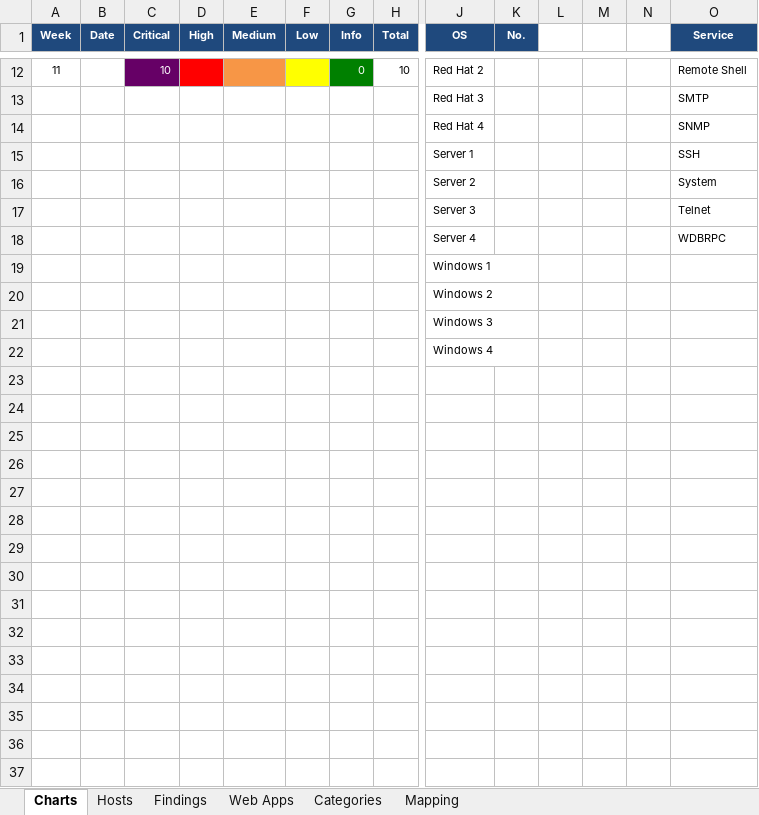
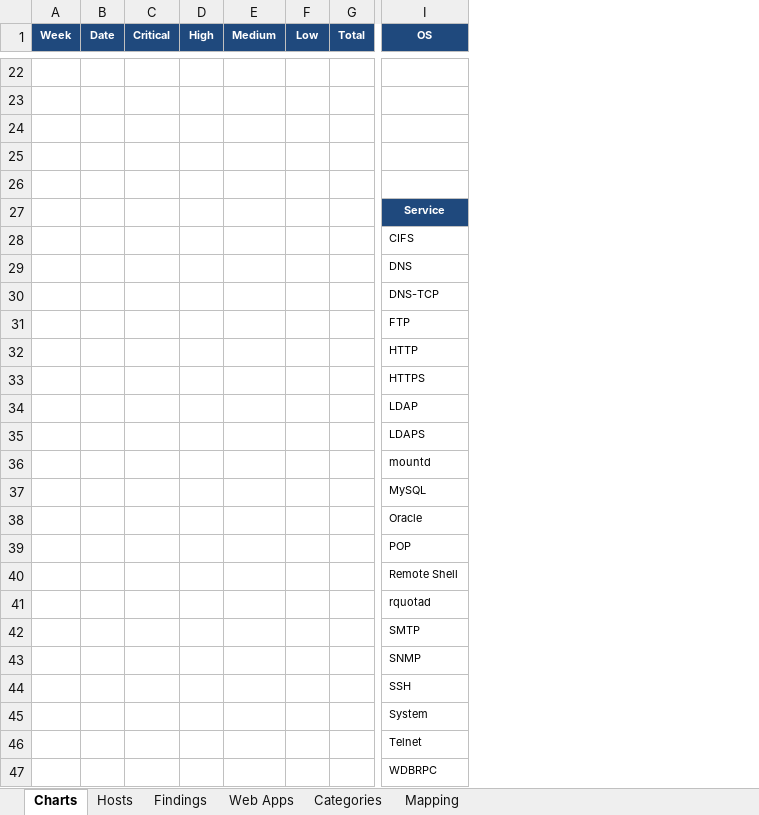
Before and after one commit to someninja/backtrack-scripts, an Excel workbook: report/worksheet.xlsx, sheet Charts, drawn as a sheet; only a part is shown, gaps mark what is left out; values as stored, in another font and other column widths than the file's, no borders; charts and pictures not drawn; removed rows and columns are numbered as before the commit, all else as after; rows hold the shown columns only; the diff covers the shown part only; the diff names each change by its address in the sheet, - before the commit and + after, or states it on an @@ line.

```diff
--- a/report/worksheet.xlsx (sheet Charts)
+++ b/report/worksheet.xlsx (sheet Charts)
-column G (Info), row 12: 0
-column J (OS), rows 12-18: Red Hat 2 | Red Hat 3 | Red Hat 4 | Server 1 | Server 2 | Server 3 | Server 4
-column K (No.), empty
-column L, empty
-column M, empty
-column N, empty
-I1: Service
+I1: OS
-row 22: 11 |  | 10 |  |  |  | 0 | 10 | Red Hat 2 |  |  |  |  | Remote Shell
+row 22: (empty)
-C22 fill: #660066
+C22 fill: none
-D22 fill: #FF0000
+D22 fill: none
-E22 fill: #F79646
+E22 fill: none
-F22 fill: #FFFF00
+F22 fill: none
+row 23: (empty)
+row 24: (empty)
+row 25: (empty)
+row 26: (empty)
+row 27:  |  |  |  |  |  |  | Service
+row 28:  |  |  |  |  |  |  | CIFS
+row 29:  |  |  |  |  |  |  | DNS
+row 30:  |  |  |  |  |  |  | DNS-TCP
+row 31:  |  |  |  |  |  |  | FTP
+row 32:  |  |  |  |  |  |  | HTTP
+row 33:  |  |  |  |  |  |  | HTTPS
+row 34:  |  |  |  |  |  |  | LDAP
+row 35:  |  |  |  |  |  |  | LDAPS
+row 36:  |  |  |  |  |  |  | mountd
+row 37:  |  |  |  |  |  |  | MySQL
+row 38:  |  |  |  |  |  |  | Oracle
+row 39:  |  |  |  |  |  |  | POP
+row 40:  |  |  |  |  |  |  | Remote Shell
+row 41:  |  |  |  |  |  |  | rquotad
-row 19:  |  |  |  |  |  |  |  | Windows 1
-row 20:  |  |  |  |  |  |  |  | Windows 2
-row 21:  |  |  |  |  |  |  |  | Windows 3
-row 22:  |  |  |  |  |  |  |  | Windows 4
```
Also changed, not shown: 13 added rows, 3 removed rows, 7 edited cells and row numbers in column A elsewhere in this sheet, sheet Mapping, sheet Findings, formulas that keep their value, charts or pictures, 3 other files.
